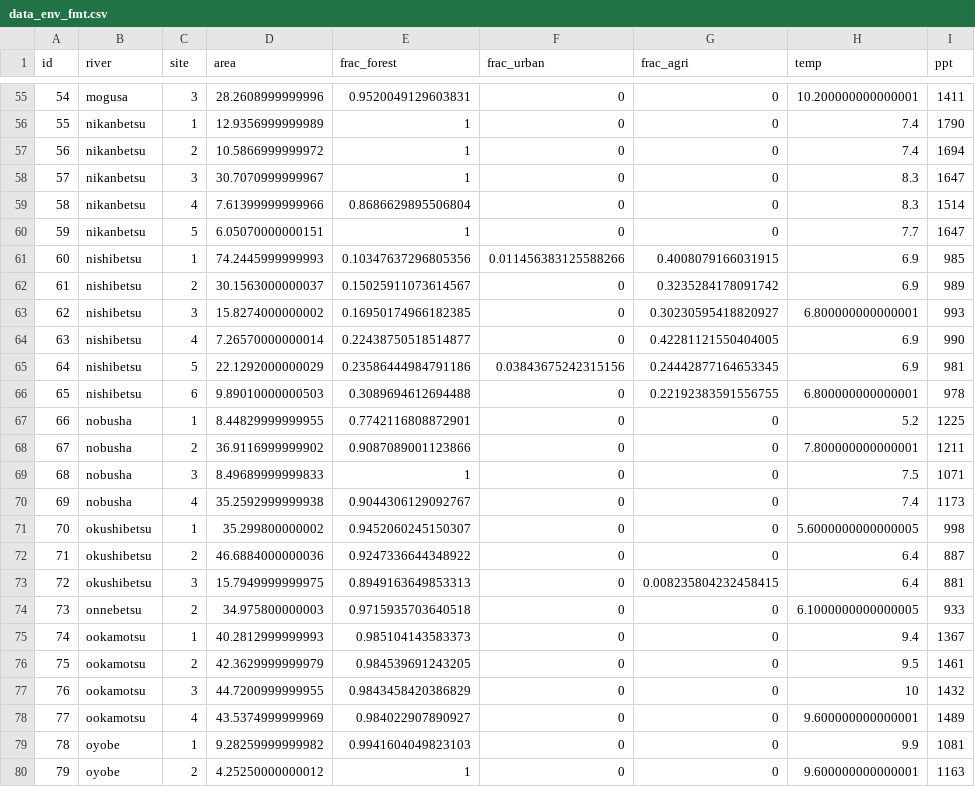
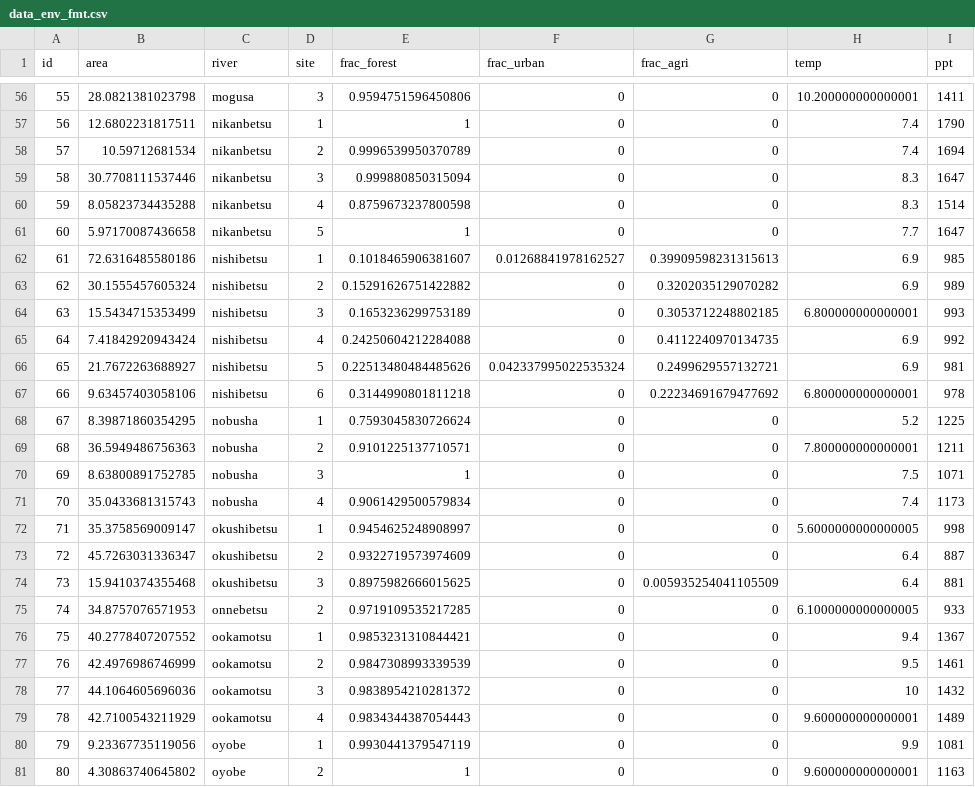
Before and after one commit to aterui/public-proj_fishery-stability, a CSV file: code_empirical/data_fmt/data_env_fmt.csv, drawn as a sheet; only a part is shown, gaps mark what is left out; removed rows and columns are numbered as before the commit, all else as after; the diff covers the shown part only; the diff names each change by its address in the sheet, - before the commit and + after, or states it on an @@ line.

```diff
--- a/code_empirical/data_fmt/data_env_fmt.csv
+++ b/code_empirical/data_fmt/data_env_fmt.csv
+column B (area), rows 56-81: 28.0821381023798 | 12.6802231817511 | 10.59712681534 | 30.7708111537446 | 8.05823734435288 | 5.97170087436658 | 72.6316485580186 | 30.1555457605324 | 15.5434715353499 | 7.41842920943424 | 21.7672263688927 | 9.63457403058106 | 8.39871860354295 | 36.5949486756363 | 8.63800891752785 | 35.0433681315743 | 35.3758569009147 | 45.7263031336347 | 15.9410374355468 | 34.8757076571953 | 40.2778407207552 | 42.4976986746999 | 44.1064605696036 | 42.7100543211929 | 9.23367735119056 | 4.30863740645802
-column D (area), rows 55-80: 28.2608999999996 | 12.9356999999989 | 10.5866999999972 | 30.7070999999967 | 7.61399999999966 | 6.05070000000151 | 74.2445999999993 | 30.1563000000037 | 15.8274000000002 | 7.26570000000014 | 22.1292000000029 | 9.89010000000503 | 8.44829999999955 | 36.9116999999902 | 8.49689999999833 | 35.2592999999938 | 35.299800000002 | 46.6884000000036 | 15.7949999999975 | 34.975800000003 | 40.2812999999993 | 42.3629999999979 | 44.7200999999955 | 43.5374999999969 | 9.28259999999982 | 4.25250000000012
@@ column A (id) renumbered from row 54 down @@
-E56 (frac_forest): 0.9520049129603831
+E56 (frac_forest): 0.9594751596450806
-E58 (frac_forest): 1
+E58 (frac_forest): 0.9996539950370789
-E59 (frac_forest): 1
+E59 (frac_forest): 0.999880850315094
-E60 (frac_forest): 0.8686629895506804
+E60 (frac_forest): 0.8759673237800598
-E62 (frac_forest): 0.10347637296805356
+E62 (frac_forest): 0.1018465906381607
-F62 (frac_urban): 0.011456383125588266
+F62 (frac_urban): 0.01268841978162527
-G62 (frac_agri): 0.4008079166031915
+G62 (frac_agri): 0.39909598231315613
-E63 (frac_forest): 0.15025911073614567
+E63 (frac_forest): 0.15291626751422882
-G63 (frac_agri): 0.3235284178091742
+G63 (frac_agri): 0.3202035129070282
-E64 (frac_forest): 0.16950174966182385
+E64 (frac_forest): 0.1653236299753189
-G64 (frac_agri): 0.30230595418820927
+G64 (frac_agri): 0.3053712248802185
-E65 (frac_forest): 0.22438750518514877
+E65 (frac_forest): 0.24250604212284088
-G65 (frac_agri): 0.42281121550404005
+G65 (frac_agri): 0.4112240970134735
-I65 (ppt): 990
+I65 (ppt): 992
-E66 (frac_forest): 0.23586444984791186
+E66 (frac_forest): 0.22513480484485626
-F66 (frac_urban): 0.03843675242315156
+F66 (frac_urban): 0.042337995022535324
-G66 (frac_agri): 0.24442877164653345
+G66 (frac_agri): 0.2499629557132721
-E67 (frac_forest): 0.3089694612694488
+E67 (frac_forest): 0.3144990801811218
-G67 (frac_agri): 0.22192383591556755
+G67 (frac_agri): 0.22234691679477692
-E68 (frac_forest): 0.7742116808872901
+E68 (frac_forest): 0.7593045830726624
-E69 (frac_forest): 0.9087089001123866
+E69 (frac_forest): 0.9101225137710571
-E71 (frac_forest): 0.9044306129092767
+E71 (frac_forest): 0.9061429500579834
-E72 (frac_forest): 0.9452060245150307
+E72 (frac_forest): 0.9454625248908997
-E73 (frac_forest): 0.9247336644348922
+E73 (frac_forest): 0.9322719573974609
-E74 (frac_forest): 0.8949163649853313
+E74 (frac_forest): 0.8975982666015625
-G74 (frac_agri): 0.008235804232458415
+G74 (frac_agri): 0.005935254041105509
-E75 (frac_forest): 0.9715935703640518
+E75 (frac_forest): 0.9719109535217285
-E76 (frac_forest): 0.985104143583373
+E76 (frac_forest): 0.9853231310844421
-E77 (frac_forest): 0.984539691243205
+E77 (frac_forest): 0.9847308993339539
-E78 (frac_forest): 0.9843458420386829
+E78 (frac_forest): 0.9838954210281372
-E79 (frac_forest): 0.984022907890927
+E79 (frac_forest): 0.9834344387054443
-E80 (frac_forest): 0.9941604049823103
+E80 (frac_forest): 0.9930441379547119
```
Also changed, not shown: 1 added row and 105 edited cells elsewhere in this file, 12 other files.
